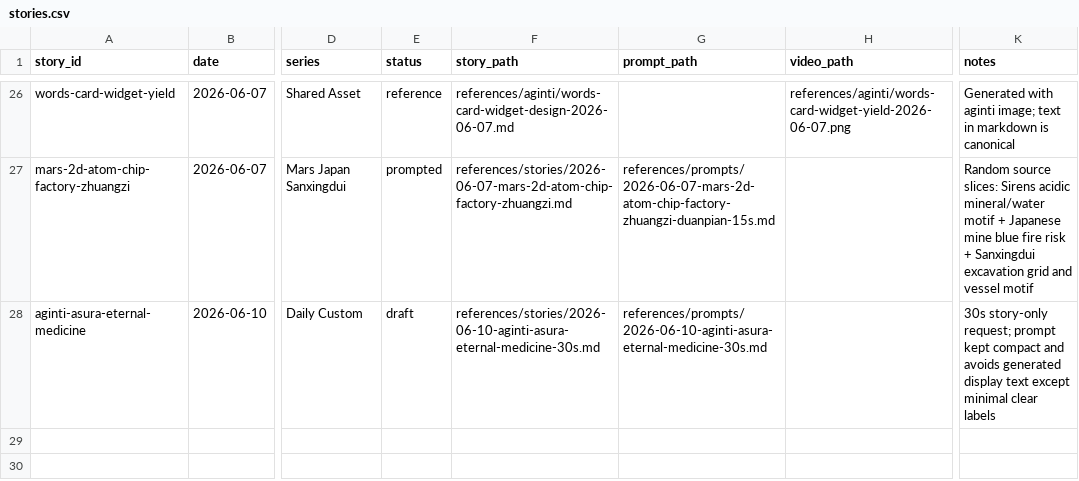
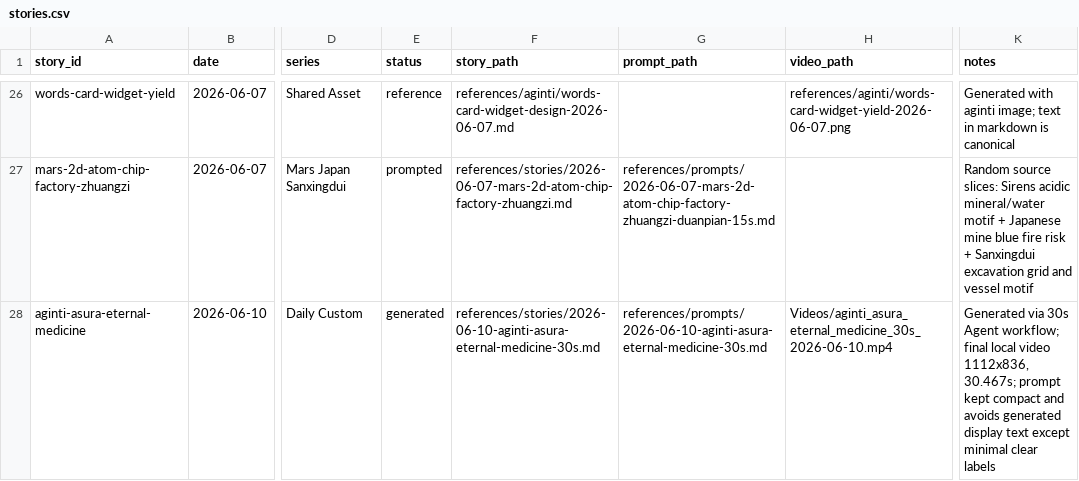
Before and after one commit to lachlanchen/RaraXiaAndAyaChan, a CSV file: references/story-database/stories.csv, drawn as a sheet; only a part is shown, gaps mark what is left out; the diff names each change by its address in the sheet, - before the commit and + after, or states it on an @@ line.

Commit message:
Record AgInTi Asura video output

```diff
--- a/references/story-database/stories.csv
+++ b/references/story-database/stories.csv
-E28 (status): draft
+E28 (status): generated
-H28 (video_path): (empty)
+H28 (video_path): Videos/aginti_asura_eternal_medicine_30s_2026-06-10.mp4
-K28 (notes): 30s story-only request; prompt kept…
+K28 (notes): Generated via 30s Agent workflow; final local video 1112x836, 30.467s; prompt kept…
```
Also changed, not shown: 1 other file.
